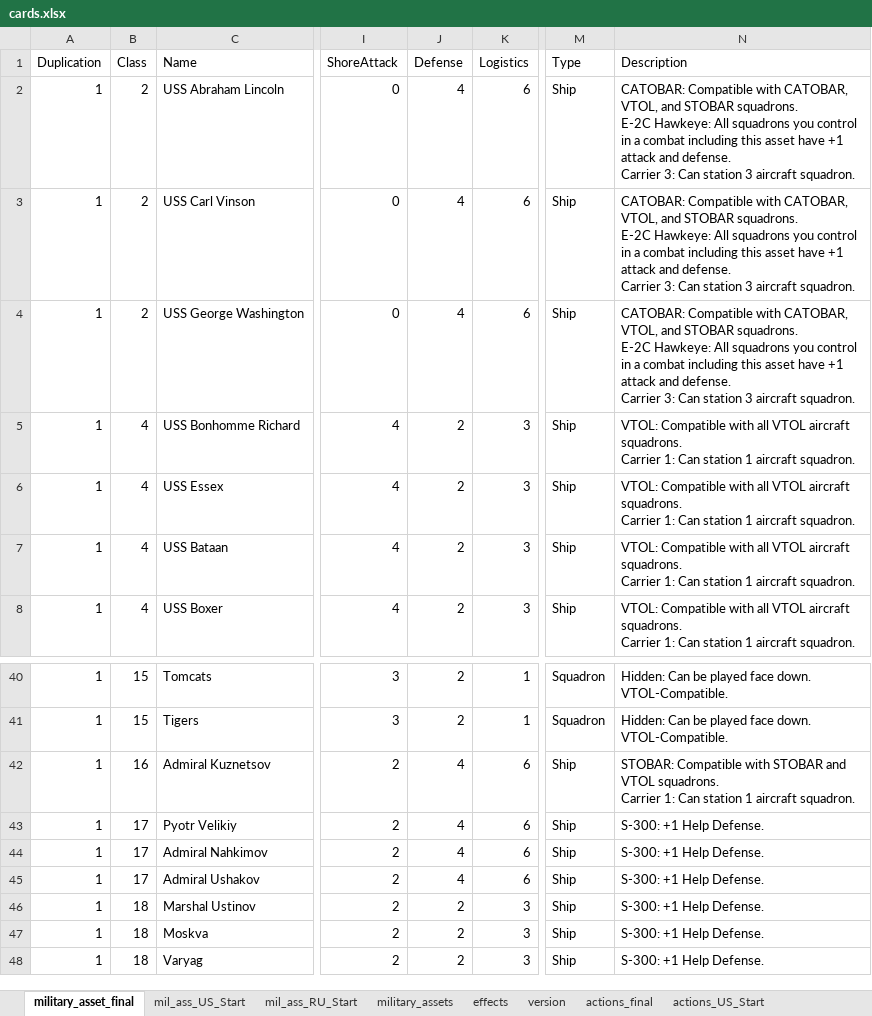
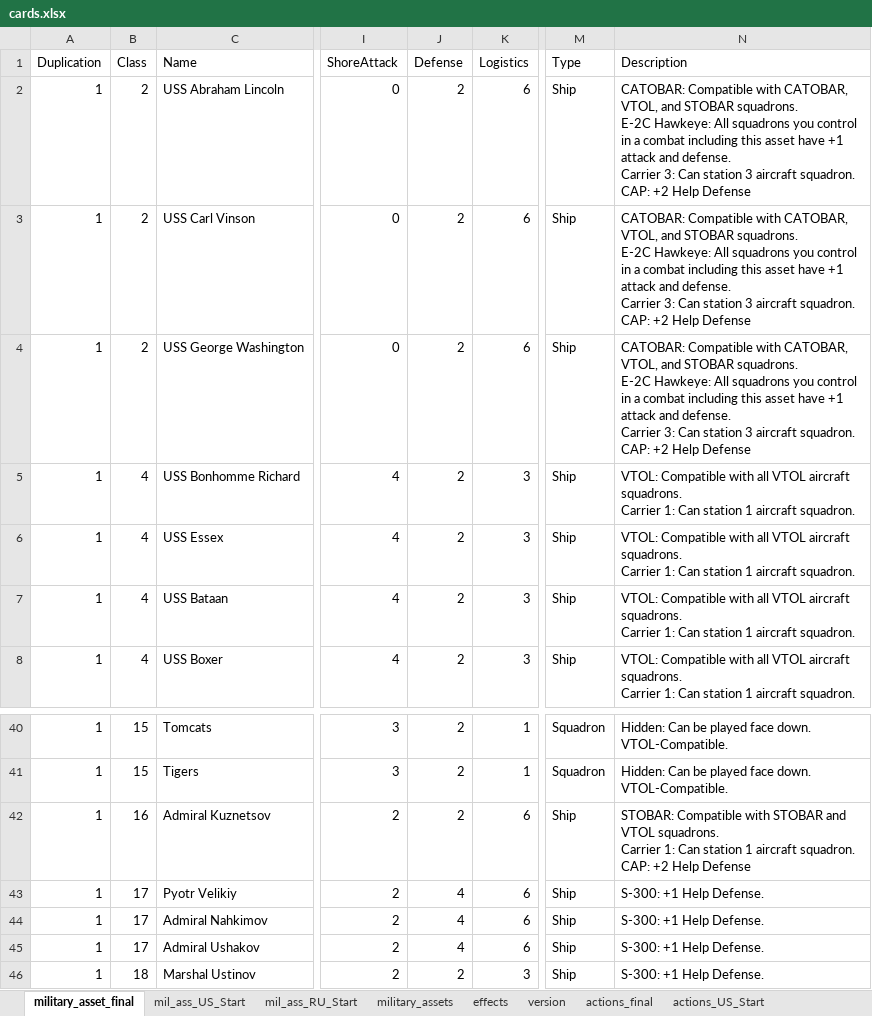
Before and after one commit to burcelee/the_devil_and_the_deep_blue_sea, an Excel workbook: data/cards.xlsx, sheet military_asset_final, drawn as a sheet; only a part is shown, gaps mark what is left out; the shorter side is filled out with more unchanged rows; values as stored, in another font and other column widths than the file's, no borders; ↵ is a line break in a cell; the diff names each change by its address in the sheet, - before the commit and + after, or states it on an @@ line.

```diff
--- a/data/cards.xlsx (sheet military_asset_final)
+++ b/data/cards.xlsx (sheet military_asset_final)
-J2:J4 (Defense): 4
+J2:J4 (Defense): 2
-N2:N4 (Description): …aircraft squadron.
+N2:N4 (Description): …aircraft squadron. ↵ CAP: +2 Help Defense
-J42 (Defense): 4
+J42 (Defense): 2
-N42 (Description): …aircraft squadron.
+N42 (Description): …aircraft squadron. ↵ CAP: +2 Help Defense
```
Also changed, not shown: sheet balance, sheet military_assets, sheet mil_ass_US_Start, sheet mil_ass_RU_Start, sheet effects, charts or pictures, 4 other files.
